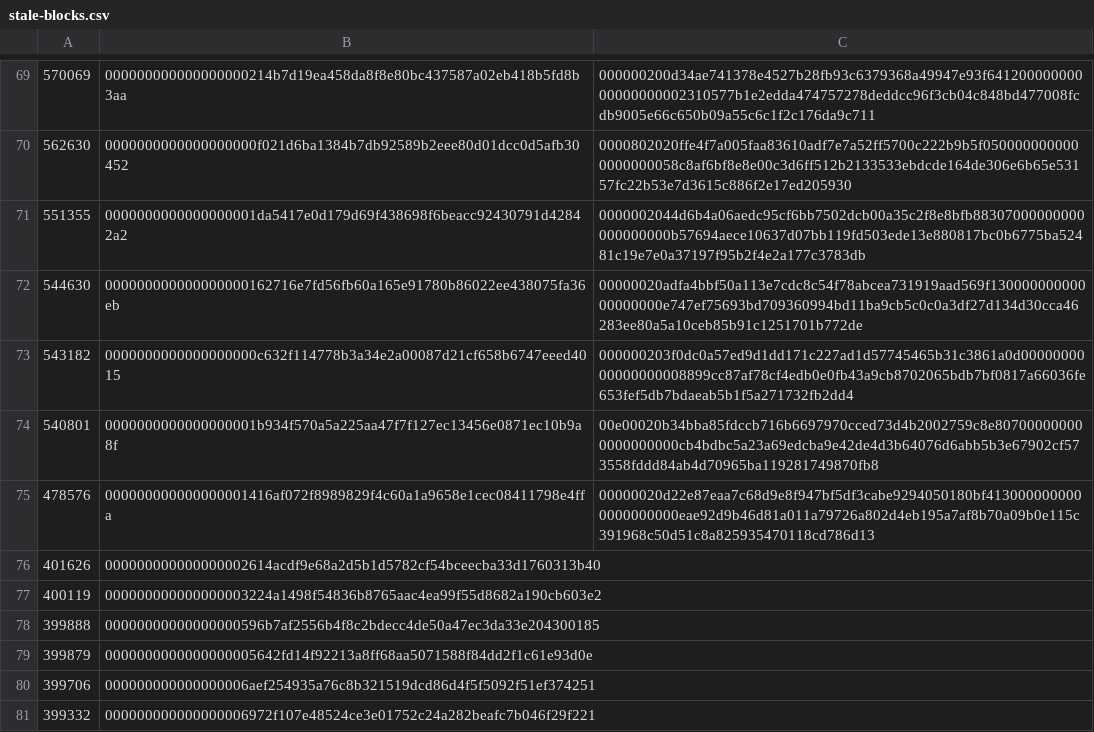
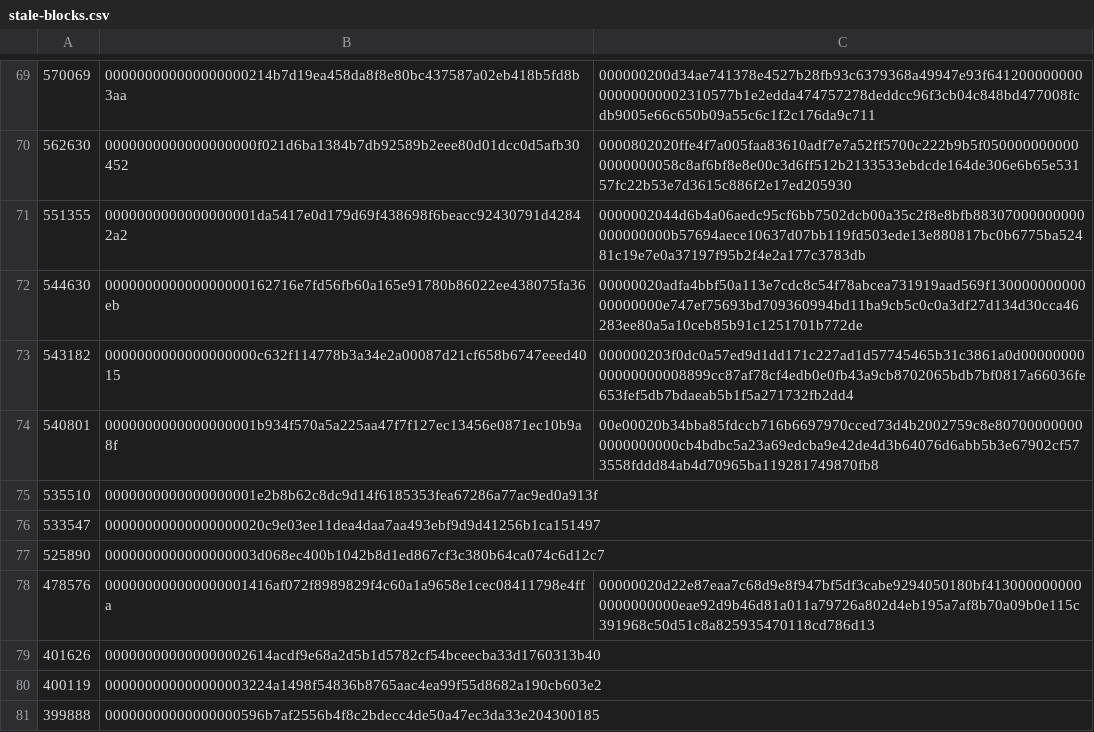
Before and after one commit to bitcoin-data/stale-blocks, a CSV file: stale-blocks.csv, drawn as a sheet; only a part is shown, gaps mark what is left out; the shorter side is filled out with more unchanged rows; the diff names each change by its address in the sheet, - before the commit and + after, or states it on an @@ line.

Commit message:
add: bitcoinchain.com blocks
from https://bitcoinchain.com/block_explorer/orphaned
queried 2022-05-18

```diff
--- a/stale-blocks.csv
+++ b/stale-blocks.csv
+row 75: 535510 | 0000000000000000001e2b8b62c8dc9d14f6185353fea67286a77ac9ed0a913f
+row 76: 533547 | 00000000000000000020c9e03ee11dea4daa7aa493ebf9d9d41256b1ca151497
+row 77: 525890 | 0000000000000000003d068ec400b1042b8d1ed867cf3c380b64ca074c6d12c7
```
